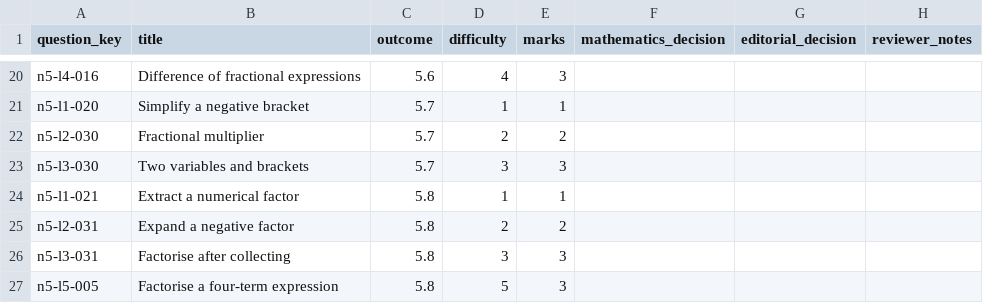
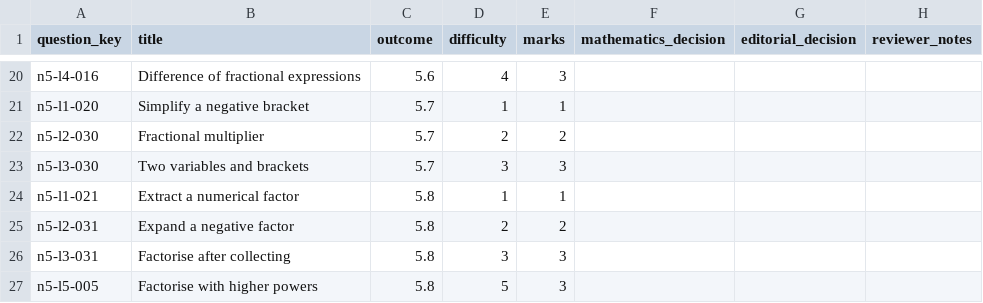
Before and after one commit to Willedward/asean_academy, a CSV file: backend_resources/question_bank/g3_math/secondary_1/n5/v1/review_packets/g3-sec1-n5-b004/review.csv, drawn as a sheet; only a part is shown, gaps mark what is left out.

```diff
--- a/backend_resources/question_bank/g3_math/secondary_1/n5/v1/review_packets/g3-sec1-n5-b004/review.csv
+++ b/backend_resources/question_bank/g3_math/secondary_1/n5/v1/review_packets/g3-sec1-n5-b004/review.csv
@@ -26,2 +26,2 @@ n5-l2-031,Expand a negative factor,5.8,2,2,,,
 n5-l3-031,Factorise after collecting,5.8,3,3,,,
-n5-l5-005,Factorise a four-term expression,5.8,5,3,,,
+n5-l5-005,Factorise with higher powers,5.8,5,3,,,
```
Also changed, not shown: 29 other files.
